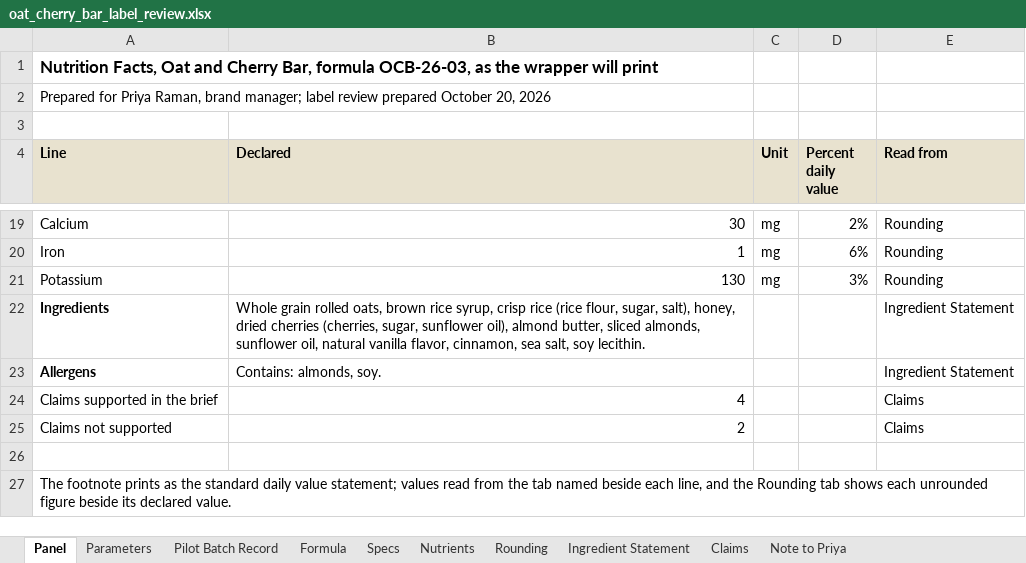
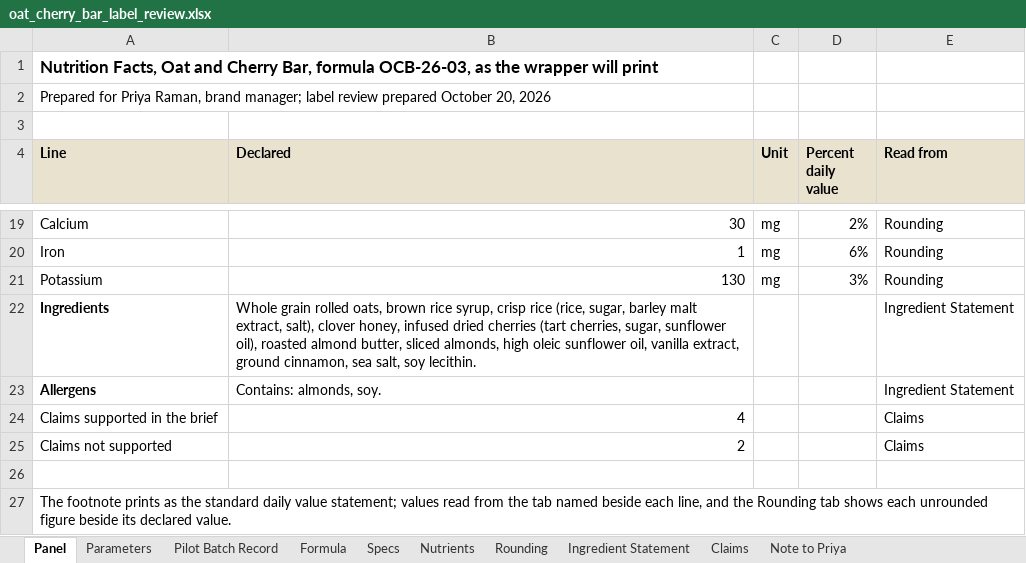
Before and after one commit to goatware-ai/snk-hazy, an Excel workbook: submissions/08-nutrition-panel-granola/solution/oat_cherry_bar_label_review.xlsx, sheet Panel, drawn as a sheet; only a part is shown, gaps mark what is left out; values as stored, in another font and other column widths than the file's, no borders; the diff names each change by its address in the sheet, - before the commit and + after, or states it on an @@ line.

```diff
--- a/submissions/08-nutrition-panel-granola/solution/oat_cherry_bar_label_review.xlsx (sheet Panel)
+++ b/submissions/08-nutrition-panel-granola/solution/oat_cherry_bar_label_review.xlsx (sheet Panel)
-B22 (Declared): …crisp rice (rice flour, sugar, salt), honey, dried cherries (cherries, sugar, sunflower oil), almond butter, sliced almonds, sunflower oil, natural vanilla flavor, cinnamon, sea…
+B22 (Declared): …crisp rice (rice, sugar, barley malt extract, salt), clover honey, infused dried cherries (tart cherries, sugar, sunflower oil), roasted almond butter, sliced almonds, high oleic sunflower oil, vanilla extract, ground cinnamon, sea…
```
Also changed, not shown: sheet Ingredient Statement, sheet Formula, sheet Note to Priya, sheet Claims, formulas that keep their value, 47 other files.
